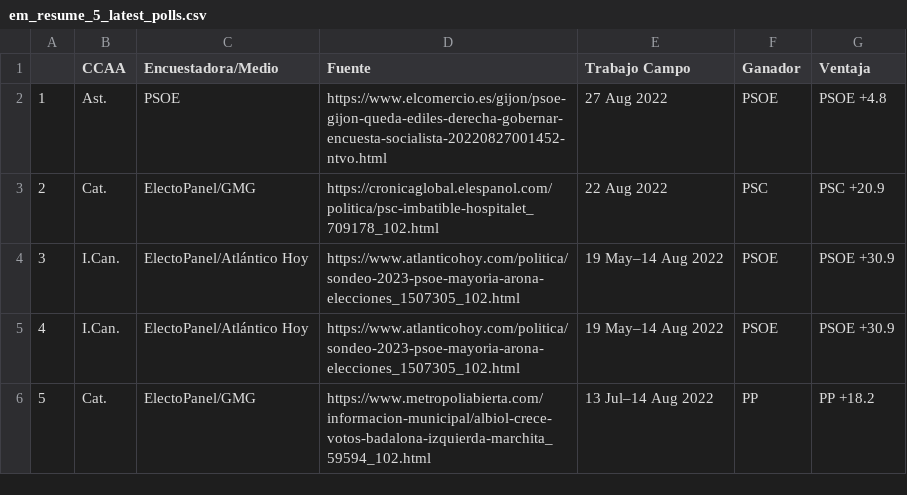
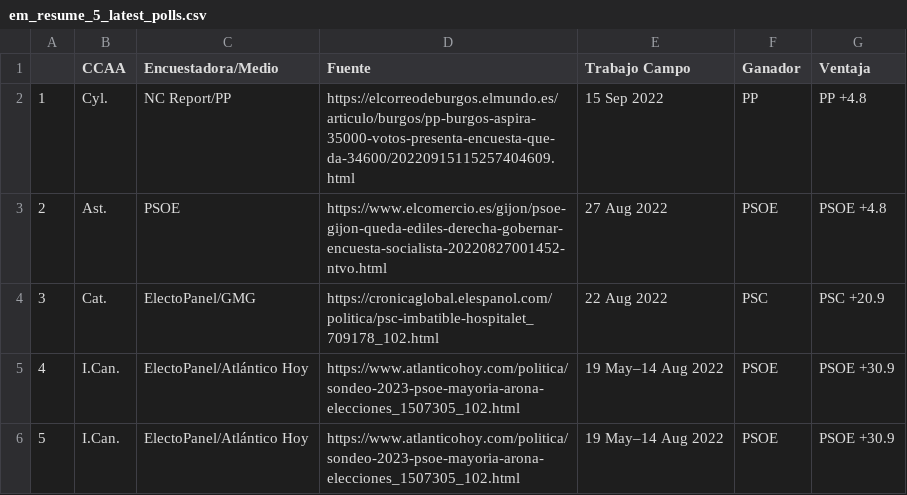
Before and after one commit to endikasatu/encuestas_esp, a CSV file: data/em_resume_5_latest_polls.csv, drawn as a sheet; removed rows and columns are numbered as before the commit, all else as after; the diff names each change by its address in the sheet, - before the commit and + after, or states it on an @@ line.

```diff
--- a/data/em_resume_5_latest_polls.csv
+++ b/data/em_resume_5_latest_polls.csv
+row 2: 1 | Cyl. | NC Report/PP | https://elcorreodeburgos.elmundo.es/articulo/burgos/pp-burgos-aspira-35000-votos-presenta-encuesta-que-da-34600/20220915115257404609.html | 15 Sep 2022 | PP | PP +4.8
@@ column A renumbered between rows 3 and 6 @@
-row 6: 5 | Cat. | ElectoPanel/GMG | https://www.metropoliabierta.com/informacion-municipal/albiol-crece-votos-badalona-izquierda-marchita_59594_102.html | 13 Jul–14 Aug 2022 | PP | PP +18.2
```
Also changed, not shown: data/spain_latest_polls.csv, 3 other files.
